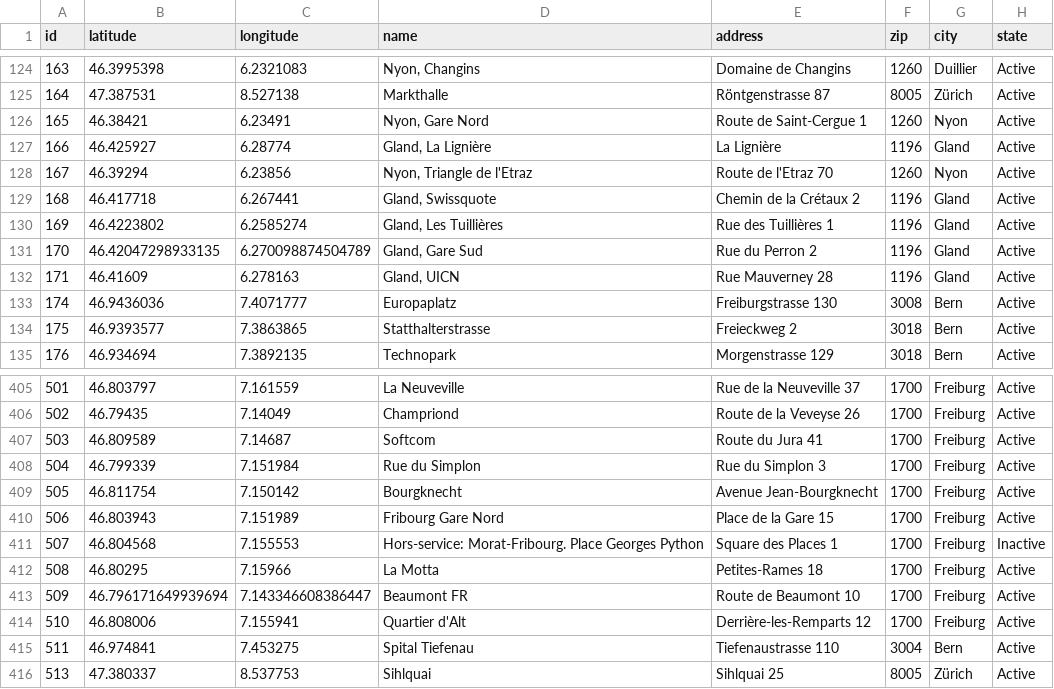
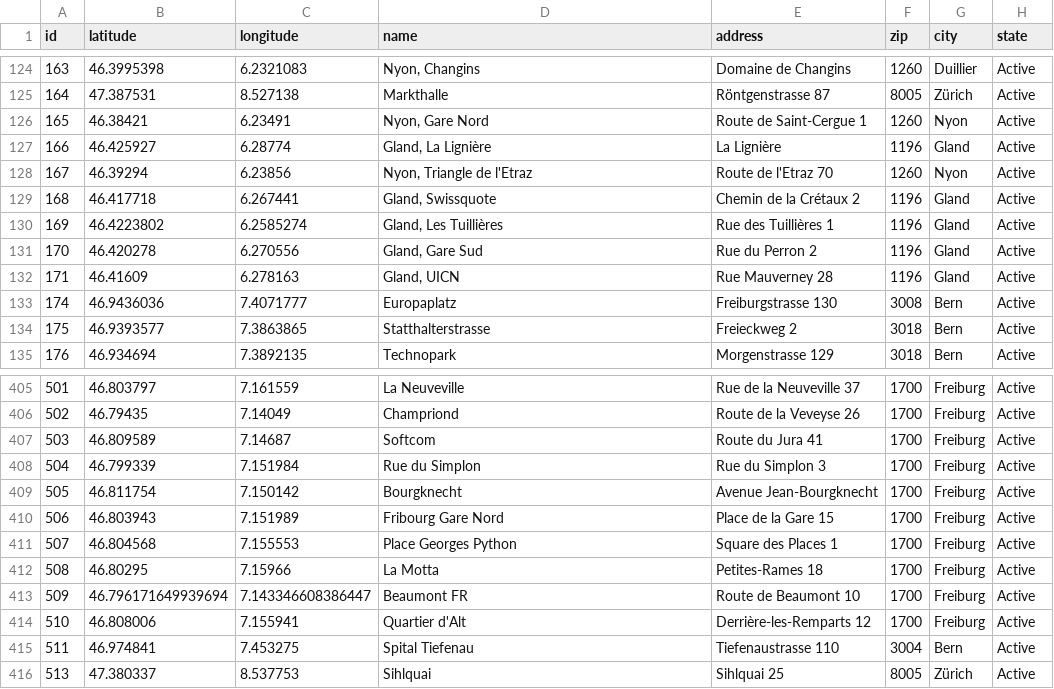
Before and after one commit to misialq/publibike-stations, a CSV file: stations/stations.csv, drawn as a sheet; only a part is shown, gaps mark what is left out.

Commit message:
GHA: Update the list of PubliBike stations

```diff
--- a/stations/stations.csv
+++ b/stations/stations.csv
@@ -130,3 +130,3 @@ id,latitude,longitude,name,address,zip,city,state
 169,46.4223802,6.2585274,"Gland, Les Tuillières",Rue des Tuillières 1,1196,Gland,Active
-170,46.42047298933135,6.270098874504789,"Gland, Gare Sud",Rue du Perron 2,1196,Gland,Active
+170,46.420278,6.270556,"Gland, Gare Sud",Rue du Perron 2,1196,Gland,Active
 171,46.41609,6.278163,"Gland, UICN",Rue Mauverney 28,1196,Gland,Active
@@ -410,3 +410,3 @@ id,latitude,longitude,name,address,zip,city,state
 506,46.803943,7.151989,Fribourg Gare Nord,Place de la Gare 15,1700,Freiburg,Active
-507,46.804568,7.155553,Hors-service: Morat-Fribourg. Place Georges Python,Square des Places 1,1700,Freiburg,Inactive
+507,46.804568,7.155553,Place Georges Python,Square des Places 1,1700,Freiburg,Active
 508,46.80295,7.15966,La Motta,Petites-Rames 18,1700,Freiburg,Active
```
